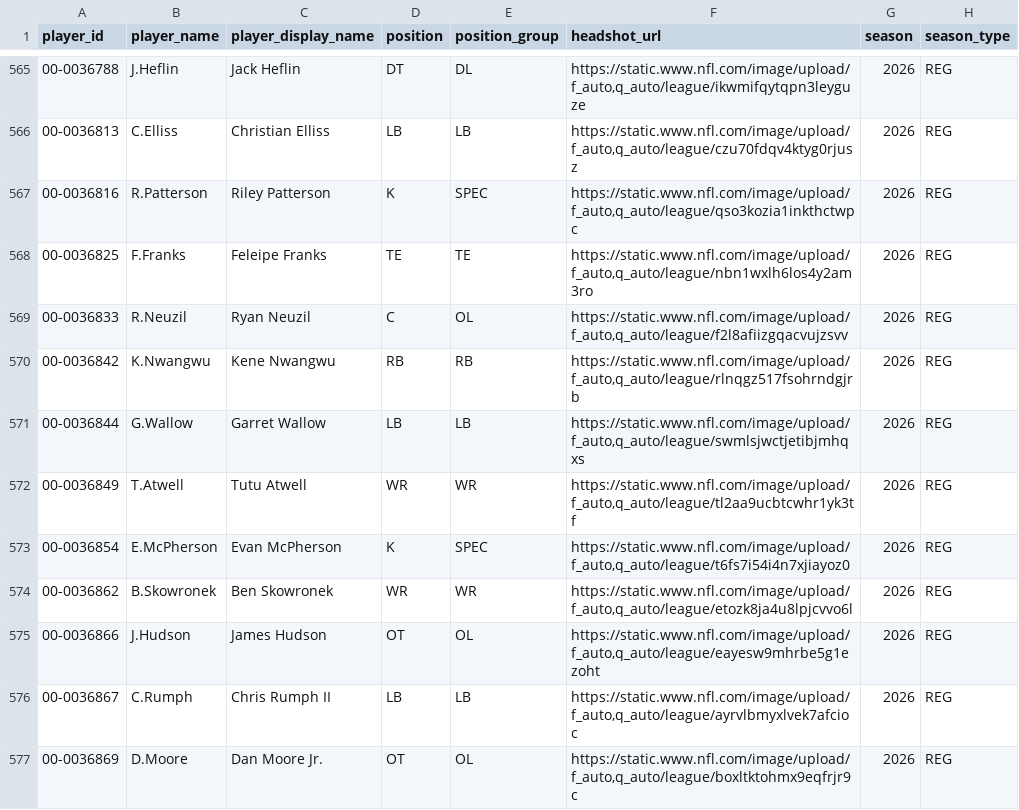
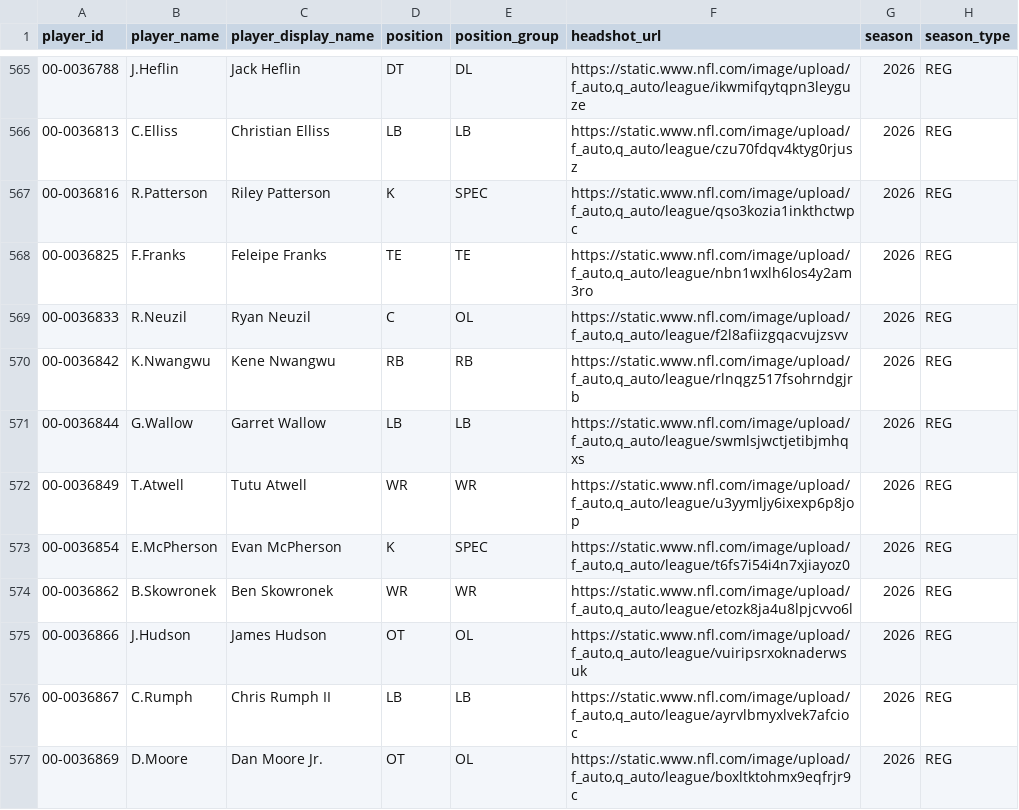
Before and after one commit to craigrigden1988-collab/irish-nfl-show, a CSV file: data/player_stats_offense_2026.csv, drawn as a sheet; only a part is shown, gaps mark what is left out; the diff covers the shown part only; the diff names each change by its address in the sheet, - before the commit and + after, or states it on an @@ line.

Commit message:
🏈 Auto-update NFL data [135]

```diff
--- a/data/player_stats_offense_2026.csv
+++ b/data/player_stats_offense_2026.csv
-F572 (headshot_url): https://static.www.nfl.com/image/upload/f_auto,q_auto/league/tl2aa9ucbtcwhr1yk3tf
+F572 (headshot_url): https://static.www.nfl.com/image/upload/f_auto,q_auto/league/u3yymljy6ixexp6p8jop
-F575 (headshot_url): https://static.www.nfl.com/image/upload/f_auto,q_auto/league/eayesw9mhrbe5g1ezoht
+F575 (headshot_url): https://static.www.nfl.com/image/upload/f_auto,q_auto/league/vuiripsrxoknaderwsuk
```
Also changed, not shown: 60 edited cells elsewhere in this file, 10 other files.
